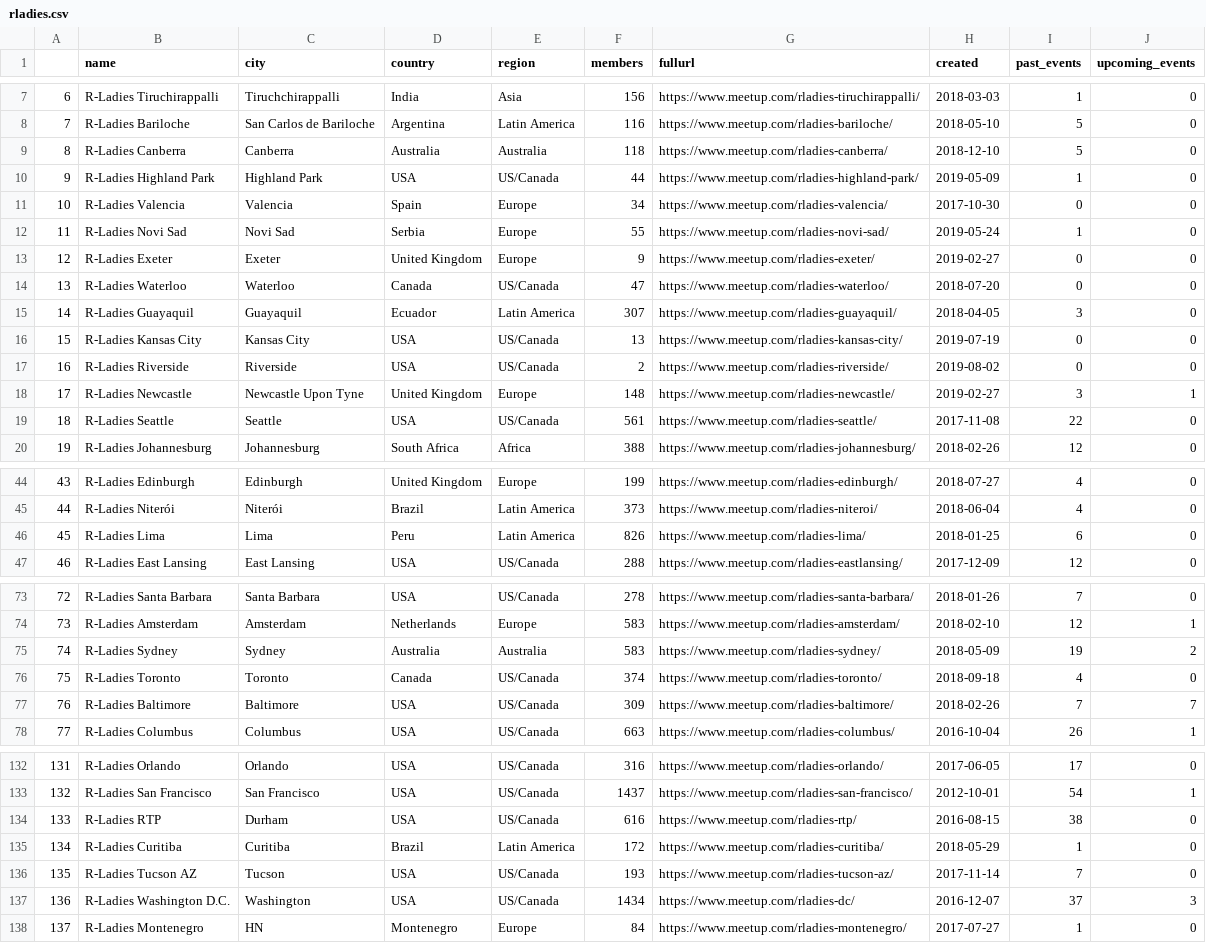
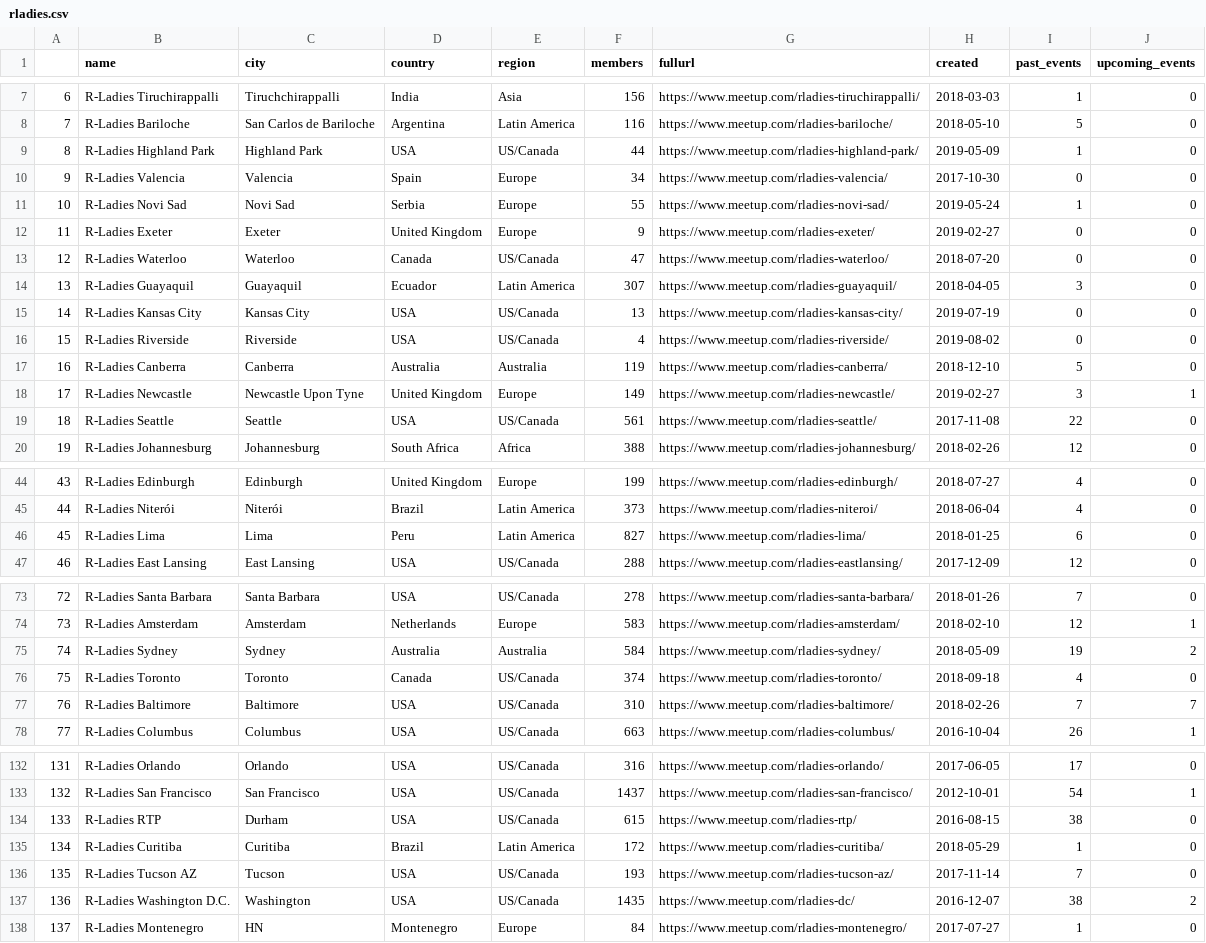
Before and after one commit to benubah/r-community-explorer, a CSV file: docs/data/rladies.csv, drawn as a sheet; only a part is shown, gaps mark what is left out; the diff covers the shown part only.

```diff
--- a/docs/data/rladies.csv
+++ b/docs/data/rladies.csv
@@ -8,12 +8,12 @@
 "7","R-Ladies Bariloche","San Carlos de Bariloche","Argentina","Latin America",116,"https://www.meetup.com/rladies-bariloche/",2018-05-10,5,0
-"8","R-Ladies Canberra","Canberra","Australia","Australia",118,"https://www.meetup.com/rladies-canberra/",2018-12-10,5,0
-"9","R-Ladies Highland Park","Highland Park","USA","US/Canada",44,"https://www.meetup.com/rladies-highland-park/",2019-05-09,1,0
-"10","R-Ladies Valencia","Valencia","Spain","Europe",34,"https://www.meetup.com/rladies-valencia/",2017-10-30,0,0
-"11","R-Ladies Novi Sad","Novi Sad","Serbia","Europe",55,"https://www.meetup.com/rladies-novi-sad/",2019-05-24,1,0
-"12","R-Ladies Exeter","Exeter","United Kingdom","Europe",9,"https://www.meetup.com/rladies-exeter/",2019-02-27,0,0
-"13","R-Ladies Waterloo","Waterloo","Canada","US/Canada",47,"https://www.meetup.com/rladies-waterloo/",2018-07-20,0,0
-"14","R-Ladies Guayaquil","Guayaquil","Ecuador","Latin America",307,"https://www.meetup.com/rladies-guayaquil/",2018-04-05,3,0
-"15","R-Ladies Kansas City","Kansas City","USA","US/Canada",13,"https://www.meetup.com/rladies-kansas-city/",2019-07-19,0,0
-"16","R-Ladies Riverside","Riverside","USA","US/Canada",2,"https://www.meetup.com/rladies-riverside/",2019-08-02,0,0
-"17","R-Ladies Newcastle","Newcastle Upon Tyne","United Kingdom","Europe",148,"https://www.meetup.com/rladies-newcastle/",2019-02-27,3,1
+"8","R-Ladies Highland Park","Highland Park","USA","US/Canada",44,"https://www.meetup.com/rladies-highland-park/",2019-05-09,1,0
+"9","R-Ladies Valencia","Valencia","Spain","Europe",34,"https://www.meetup.com/rladies-valencia/",2017-10-30,0,0
+"10","R-Ladies Novi Sad","Novi Sad","Serbia","Europe",55,"https://www.meetup.com/rladies-novi-sad/",2019-05-24,1,0
+"11","R-Ladies Exeter","Exeter","United Kingdom","Europe",9,"https://www.meetup.com/rladies-exeter/",2019-02-27,0,0
+"12","R-Ladies Waterloo","Waterloo","Canada","US/Canada",47,"https://www.meetup.com/rladies-waterloo/",2018-07-20,0,0
+"13","R-Ladies Guayaquil","Guayaquil","Ecuador","Latin America",307,"https://www.meetup.com/rladies-guayaquil/",2018-04-05,3,0
+"14","R-Ladies Kansas City","Kansas City","USA","US/Canada",13,"https://www.meetup.com/rladies-kansas-city/",2019-07-19,0,0
+"15","R-Ladies Riverside","Riverside","USA","US/Canada",4,"https://www.meetup.com/rladies-riverside/",2019-08-02,0,0
+"16","R-Ladies Canberra","Canberra","Australia","Australia",119,"https://www.meetup.com/rladies-canberra/",2018-12-10,5,0
+"17","R-Ladies Newcastle","Newcastle Upon Tyne","United Kingdom","Europe",149,"https://www.meetup.com/rladies-newcastle/",2019-02-27,3,1
 "18","R-Ladies Seattle","Seattle","USA","US/Canada",561,"https://www.meetup.com/rladies-seattle/",2017-11-08,22,0
@@ -45,3 +45,3 @@
 "44","R-Ladies Niterói","Niterói","Brazil","Latin America",373,"https://www.meetup.com/rladies-niteroi/",2018-06-04,4,0
-"45","R-Ladies Lima","Lima","Peru","Latin America",826,"https://www.meetup.com/rladies-lima/",2018-01-25,6,0
+"45","R-Ladies Lima","Lima","Peru","Latin America",827,"https://www.meetup.com/rladies-lima/",2018-01-25,6,0
 "46","R-Ladies East Lansing","East Lansing","USA","US/Canada",288,"https://www.meetup.com/rladies-eastlansing/",2017-12-09,12,0
@@ -74,5 +74,5 @@
 "73","R-Ladies Amsterdam","Amsterdam","Netherlands","Europe",583,"https://www.meetup.com/rladies-amsterdam/",2018-02-10,12,1
-"74","R-Ladies Sydney","Sydney","Australia","Australia",583,"https://www.meetup.com/rladies-sydney/",2018-05-09,19,2
+"74","R-Ladies Sydney","Sydney","Australia","Australia",584,"https://www.meetup.com/rladies-sydney/",2018-05-09,19,2
 "75","R-Ladies Toronto","Toronto","Canada","US/Canada",374,"https://www.meetup.com/rladies-toronto/",2018-09-18,4,0
-"76","R-Ladies Baltimore","Baltimore","USA","US/Canada",309,"https://www.meetup.com/rladies-baltimore/",2018-02-26,7,7
+"76","R-Ladies Baltimore","Baltimore","USA","US/Canada",310,"https://www.meetup.com/rladies-baltimore/",2018-02-26,7,7
 "77","R-Ladies Columbus","Columbus","USA","US/Canada",663,"https://www.meetup.com/rladies-columbus/",2016-10-04,26,1
@@ -133,6 +133,6 @@
 "132","R-Ladies San Francisco","San Francisco","USA","US/Canada",1437,"https://www.meetup.com/rladies-san-francisco/",2012-10-01,54,1
-"133","R-Ladies RTP","Durham","USA","US/Canada",616,"https://www.meetup.com/rladies-rtp/",2016-08-15,38,0
+"133","R-Ladies RTP","Durham","USA","US/Canada",615,"https://www.meetup.com/rladies-rtp/",2016-08-15,38,0
 "134","R-Ladies Curitiba","Curitiba","Brazil","Latin America",172,"https://www.meetup.com/rladies-curitiba/",2018-05-29,1,0
 "135","R-Ladies Tucson AZ","Tucson","USA","US/Canada",193,"https://www.meetup.com/rladies-tucson-az/",2017-11-14,7,0
-"136","R-Ladies Washington D.C.","Washington","USA","US/Canada",1434,"https://www.meetup.com/rladies-dc/",2016-12-07,37,3
+"136","R-Ladies Washington D.C.","Washington","USA","US/Canada",1435,"https://www.meetup.com/rladies-dc/",2016-12-07,38,2
 "137","R-Ladies Montenegro","HN","Montenegro","Europe",84,"https://www.meetup.com/rladies-montenegro/",2017-07-27,1,0
```
Also changed, not shown: 3 edited cells elsewhere in this file, docs/data/rladies_hosts.csv, docs/data/rugs.csv, 4 other files.
